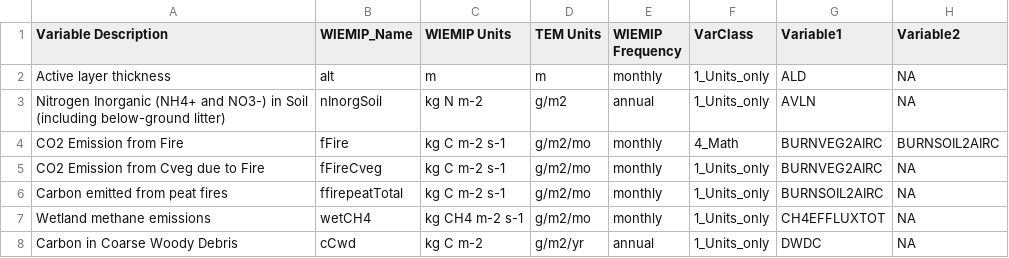
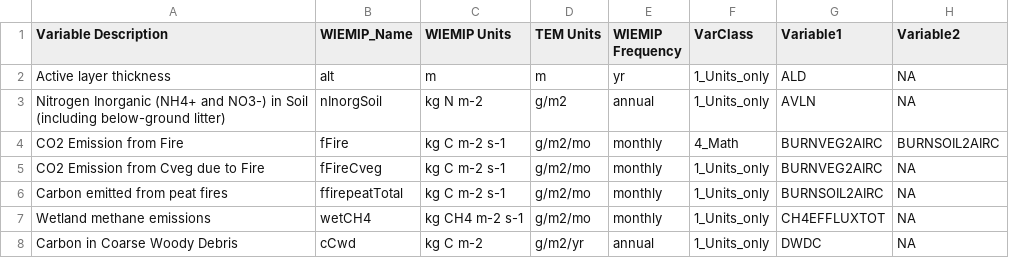
Before and after one commit to Elchin/dvmdostem-wiemip, a CSV file: post-processing/output_conversion_table.csv, drawn as a sheet; only a part is shown; the diff names each change by its address in the sheet, - before the commit and + after, or states it on an @@ line.

Commit message:
feat: add shared raw cache, selective row processing, and fix GCS path mapping - Download each unique Base/Wet run once into OUTPUT_DIR/raw_cache/ instead of per-case copies, reducing disk use and redundant gsutil transfers - Add PROCESS_ROW_LIST for 1-based selective batch runs and MAX_WORKERS config (default 1) to avoid OOM on heavy variables - Fix swapped ipsl/gfdl noWetland paths in path_gs_merge.csv that caused empty or wrong-source outputs - Unify experiment prefixes in processing_combine_list.csv with noProcess suffix for output folder naming - Propagate setup.sh failure exit code; set alt output frequency to yr in output_conversion_table.csv

```diff
--- a/post-processing/output_conversion_table.csv
+++ b/post-processing/output_conversion_table.csv
-E2 (WIEMIP Frequency): monthly
+E2 (WIEMIP Frequency): yr
```
Also changed, not shown: post-processing/path_gs_merge.csv, post-processing/processing_combine_list.csv, 3 other files.
